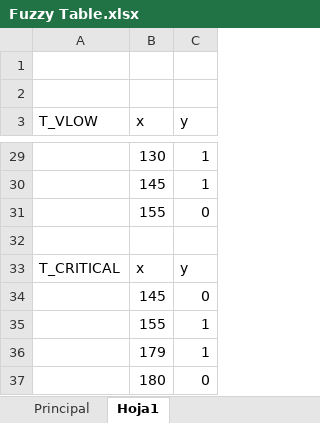
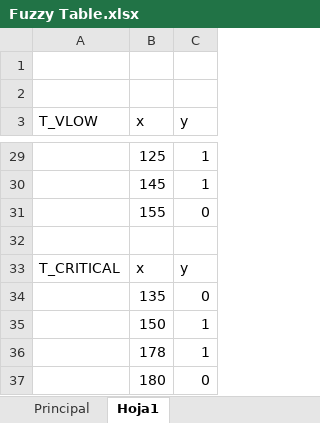
Before and after one commit to eipar/automotor, an Excel workbook: Documentation/Fuzzy/Fuzzy Table.xlsx, sheet Hoja1, drawn as a sheet; only a part is shown, gaps mark what is left out; values as stored, in another font and other column widths than the file's, no borders; charts and pictures not drawn; the diff covers the shown part only; the diff names each change by its address in the sheet, - before the commit and + after, or states it on an @@ line.

```diff
--- a/Documentation/Fuzzy/Fuzzy Table.xlsx (sheet Hoja1)
+++ b/Documentation/Fuzzy/Fuzzy Table.xlsx (sheet Hoja1)
-B29 (x): 130
+B29 (x): 125
-B34 (x): 145
+B34 (x): 135
-B35 (x): 155
+B35 (x): 150
-B36 (x): 179
+B36 (x): 178
```
Also changed, not shown: 9 edited cells elsewhere in this sheet, sheet Principal, charts or pictures, 5 other files.
